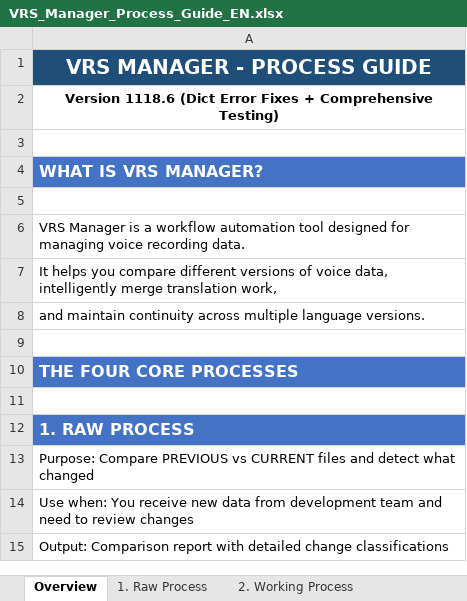
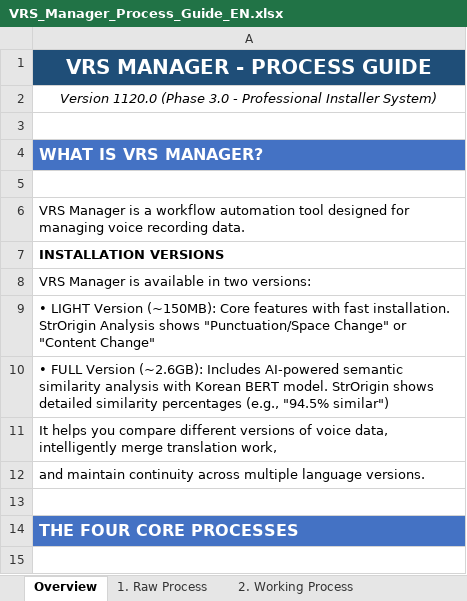
Before and after one commit to NeilVibe/VRS-Manager, an Excel workbook: docs/VRS_Manager_Process_Guide_EN.xlsx, sheet Overview, drawn as a sheet; only a part is shown; the shorter side is filled out with more unchanged rows; values as stored, in another font and other column widths than the file's, no borders; the diff names each change by its address in the sheet, - before the commit and + after, or states it on an @@ line.

```diff
--- a/docs/VRS_Manager_Process_Guide_EN.xlsx (sheet Overview)
+++ b/docs/VRS_Manager_Process_Guide_EN.xlsx (sheet Overview)
-A2: Version 1118.6 (Dict Error Fixes + Comprehensive Testing)
+A2: Version 1120.0 (Phase 3.0 - Professional Installer System)
@@ A2 bold: on → off, italic: off → on @@
+row 7: INSTALLATION VERSIONS
+row 8: VRS Manager is available in two versions:
+row 9: • LIGHT Version (~150MB): Core features with fast installation. StrOrigin Analysis shows "Punctuation/Space Change" or "Content Change"
+row 10: • FULL Version (~2.6GB): Includes AI-powered semantic similarity analysis with Korean BERT model. StrOrigin shows detailed similarity percentages (e.g., "94.5% similar")
```
Also changed, not shown: sheet Technical Reference, docs/VRS_Manager_Process_Guide_KR.xlsx.
